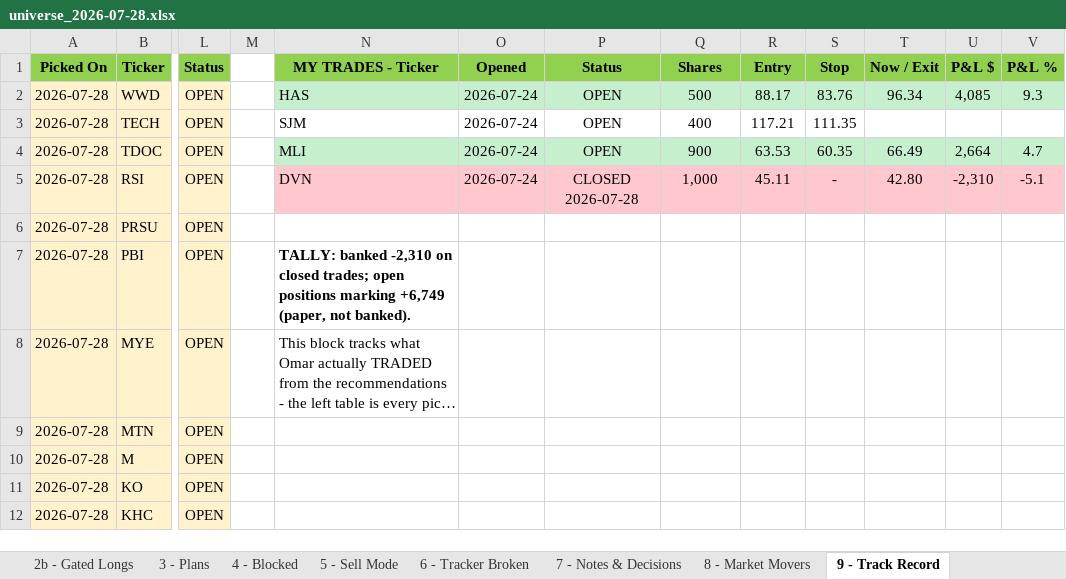
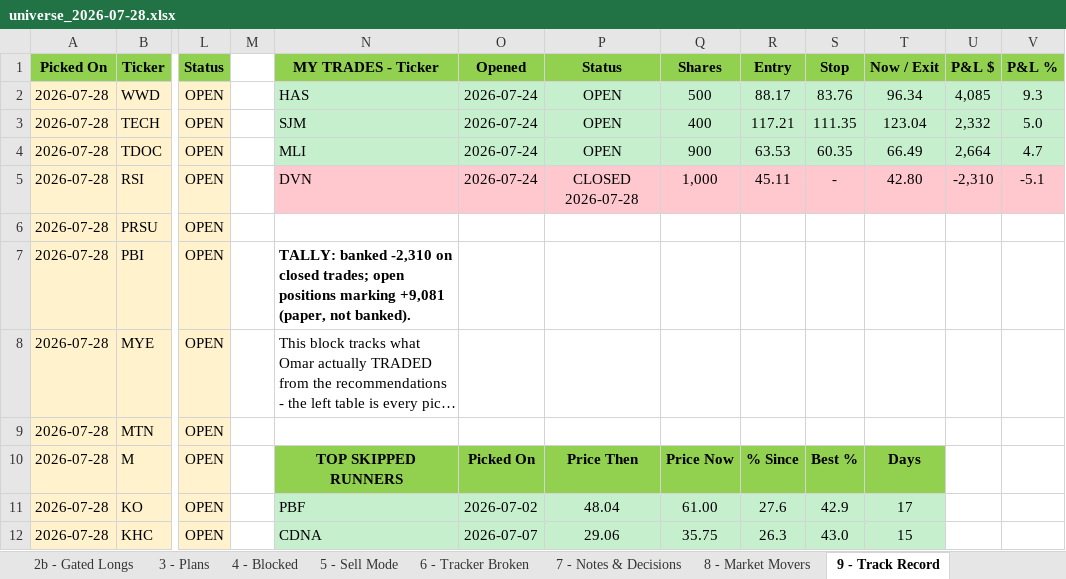
Before and after one commit to Osuby1/tradingview-mcp, an Excel workbook: reports/universe_2026-07-28.xlsx, sheet 9 - Track Record, drawn as a sheet; only a part is shown, gaps mark what is left out; long unchanged cells end in …; values as stored, in another font and other column widths than the file's, no borders; the diff covers the shown part only; the diff names each change by its address in the sheet, - before the commit and + after, or states it on an @@ line.

```diff
--- a/reports/universe_2026-07-28.xlsx (sheet 9 - Track Record)
+++ b/reports/universe_2026-07-28.xlsx (sheet 9 - Track Record)
-N3:V3 fill: none
+N3:V3 fill: #C6EFCE
-T3 (Now / Exit): (empty)
+T3 (Now / Exit): 123.04
-U3 (P&L $): (empty)
+U3 (P&L $): 2,332
-V3 (P&L %): (empty)
+V3 (P&L %): 5.0
-N7 (MY TRADES - Ticker): …positions marking +6,749 (paper, not…
+N7 (MY TRADES - Ticker): …positions marking +9,081 (paper, not…
-N10 (MY TRADES - Ticker): (empty)
+N10 (MY TRADES - Ticker): TOP SKIPPED RUNNERS
-N10:T10 fill: none
+N10:T10 fill: #92D050
-O10 (Opened): (empty)
+O10 (Opened): Picked On
-P10 (Status): (empty)
+P10 (Status): Price Then
-Q10 (Shares): (empty)
+Q10 (Shares): Price Now
-R10 (Entry): (empty)
+R10 (Entry): % Since
-S10 (Stop): (empty)
+S10 (Stop): Best %
-T10 (Now / Exit): (empty)
+T10 (Now / Exit): Days
-N11 (MY TRADES - Ticker): (empty)
+N11 (MY TRADES - Ticker): PBF
-N11:T12 fill: none
+N11:T12 fill: #C6EFCE
-O11 (Opened): (empty)
+O11 (Opened): 2026-07-02
-P11 (Status): (empty)
+P11 (Status): 48.04
-Q11 (Shares): (empty)
+Q11 (Shares): 61.00
-R11 (Entry): (empty)
+R11 (Entry): 27.6
-S11 (Stop): (empty)
+S11 (Stop): 42.9
-T11 (Now / Exit): (empty)
+T11 (Now / Exit): 17
-N12 (MY TRADES - Ticker): (empty)
+N12 (MY TRADES - Ticker): CDNA
-O12 (Opened): (empty)
+O12 (Opened): 2026-07-07
-P12 (Status): (empty)
+P12 (Status): 29.06
-Q12 (Shares): (empty)
+Q12 (Shares): 35.75
-R12 (Entry): (empty)
+R12 (Entry): 26.3
-S12 (Stop): (empty)
+S12 (Stop): 43.0
-T12 (Now / Exit): (empty)
+T12 (Now / Exit): 15
```
Also changed, not shown: 57 edited cells and cell formats elsewhere in this sheet, sheet 2 - Fresh Buys, sheet READ ME FIRST, sheet 11 - Run Summary.
